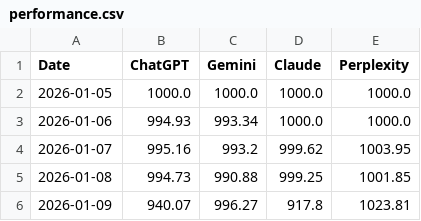
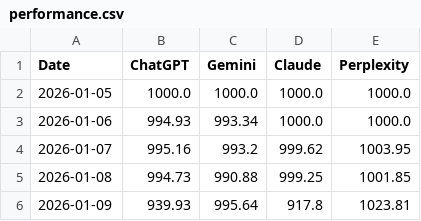
Before and after one commit to Seve1995/ai_trading_challenge, a CSV file: logs/performance.csv, drawn as a sheet.

```diff
--- a/logs/performance.csv
+++ b/logs/performance.csv
@@ -5,2 +5,2 @@ Date,ChatGPT,Gemini,Claude,Perplexity
 2026-01-08,994.73,990.88,999.25,1001.85
-2026-01-09,940.07,996.27,917.8,1023.81
+2026-01-09,939.93,995.64,917.8,1023.81
```
Also changed, not shown: 3 other files.
